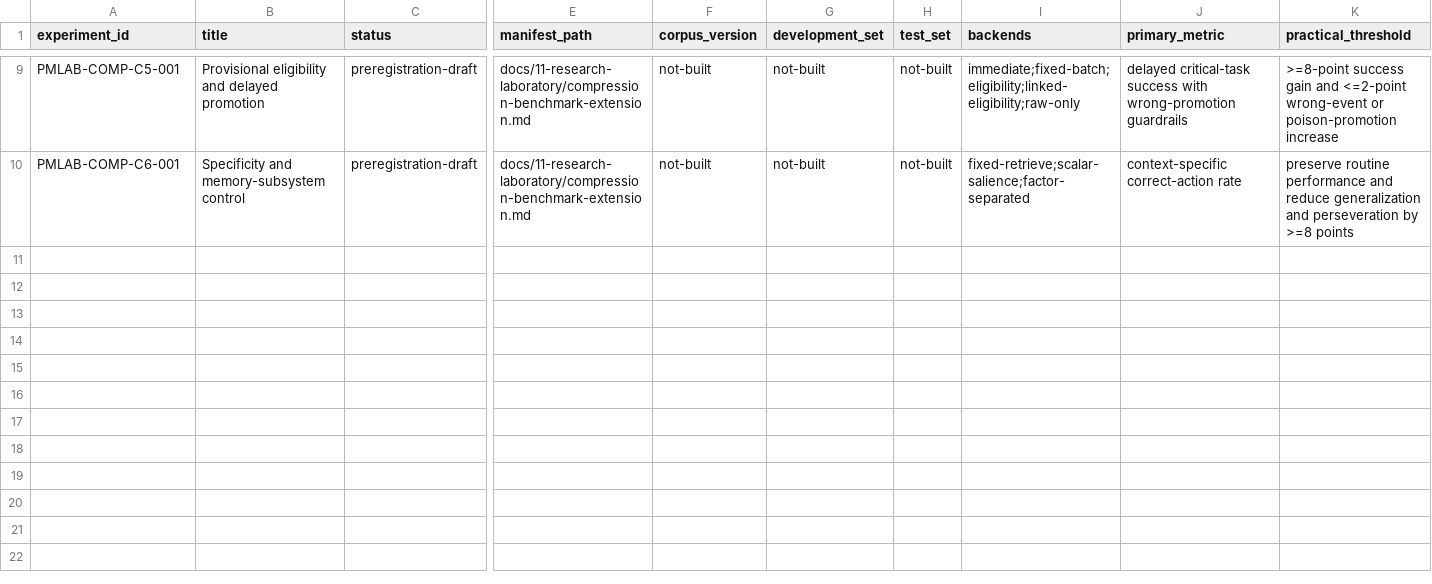
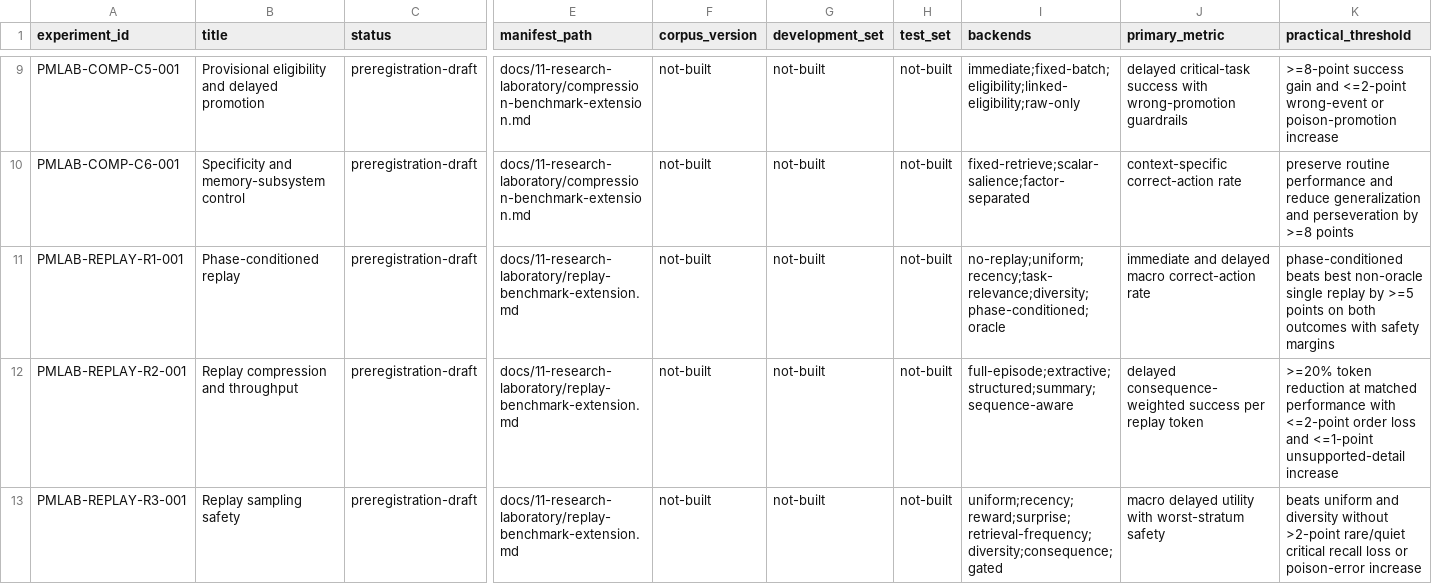
Before and after one commit to krapcys1-maker/adaptive-agent-memory-research, a CSV file: data/lab/experiment-registry.csv, drawn as a sheet; only a part is shown, gaps mark what is left out; rows hold the shown columns only; the diff names each change by its address in the sheet, - before the commit and + after, or states it on an @@ line.

Commit message:
Add replay evidence synthesis and benchmark plan

```diff
--- a/data/lab/experiment-registry.csv
+++ b/data/lab/experiment-registry.csv
+row 11: PMLAB-REPLAY-R1-001 | Phase-conditioned replay | preregistration-draft | docs/11-research-laboratory/replay-benchmark-extension.md | not-built | not-built | not-built | no-replay;uniform;recency;task-relevance;diversity;phase-conditioned;oracle | immediate and delayed macro correct-action rate | phase-conditioned beats best non-oracle single replay by >=5 points on both outcomes with safety margins
+row 12: PMLAB-REPLAY-R2-001 | Replay compression and throughput | preregistration-draft | docs/11-research-laboratory/replay-benchmark-extension.md | not-built | not-built | not-built | full-episode;extractive;structured;summary;sequence-aware | delayed consequence-weighted success per replay token | >=20% token reduction at matched performance with <=2-point order loss and <=1-point unsupported-detail increase
+row 13: PMLAB-REPLAY-R3-001 | Replay sampling safety | preregistration-draft | docs/11-research-laboratory/replay-benchmark-extension.md | not-built | not-built | not-built | uniform;recency;reward;surprise;retrieval-frequency;diversity;consequence;gated | macro delayed utility with worst-stratum safety | beats uniform and diversity without >2-point rare/quiet critical recall loss or poison-error increase
```
Also changed, not shown: data/catalogs/papers-curated.csv, docs/07-literature/evidence-ledger.csv, 13 other files.
